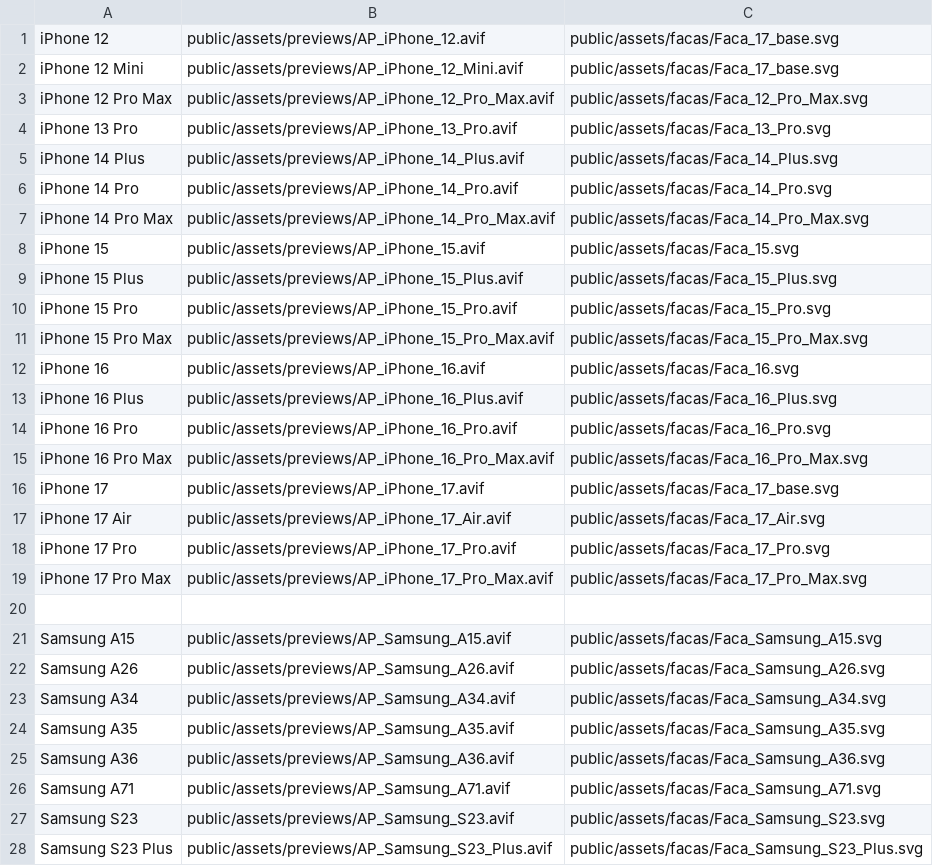
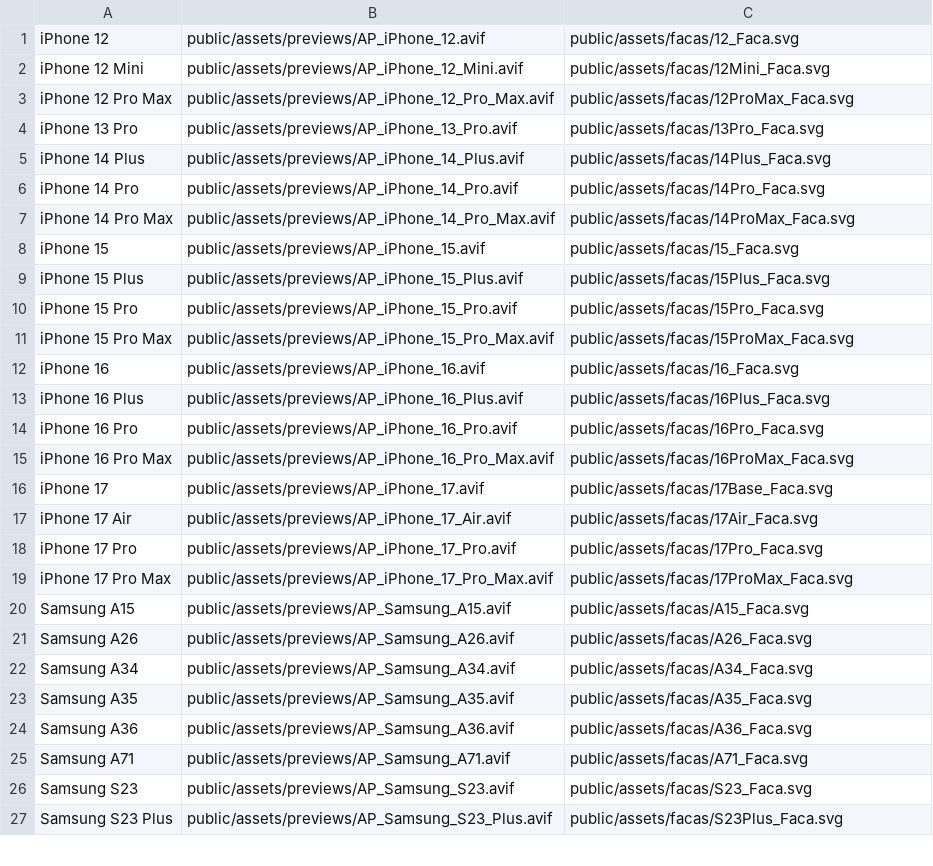
Before and after one commit to FilipeVDuarte/phone-case-preview, a CSV file: server/data/models.csv, drawn as a sheet; only a part is shown; the diff covers the shown part only.

```diff
--- a/server/data/models.csv
+++ b/server/data/models.csv
@@ -1,28 +1,27 @@
-iPhone 12,public/assets/previews/AP_iPhone_12.avif,public/assets/facas/Faca_17_base.svg
-iPhone 12 Mini,public/assets/previews/AP_iPhone_12_Mini.avif,public/assets/facas/Faca_17_base.svg
-iPhone 12 Pro Max,public/assets/previews/AP_iPhone_12_Pro_Max.avif,public/assets/facas/Faca_12_Pro_Max.svg
-iPhone 13 Pro,public/assets/previews/AP_iPhone_13_Pro.avif,public/assets/facas/Faca_13_Pro.svg
-iPhone 14 Plus,public/assets/previews/AP_iPhone_14_Plus.avif,public/assets/facas/Faca_14_Plus.svg
-iPhone 14 Pro,public/assets/previews/AP_iPhone_14_Pro.avif,public/assets/facas/Faca_14_Pro.svg
-iPhone 14 Pro Max,public/assets/previews/AP_iPhone_14_Pro_Max.avif,public/assets/facas/Faca_14_Pro_Max.svg
-iPhone 15,public/assets/previews/AP_iPhone_15.avif,public/assets/facas/Faca_15.svg
-iPhone 15 Plus,public/assets/previews/AP_iPhone_15_Plus.avif,public/assets/facas/Faca_15_Plus.svg
-iPhone 15 Pro,public/assets/previews/AP_iPhone_15_Pro.avif,public/assets/facas/Faca_15_Pro.svg
-iPhone 15 Pro Max,public/assets/previews/AP_iPhone_15_Pro_Max.avif,public/assets/facas/Faca_15_Pro_Max.svg
-iPhone 16,public/assets/previews/AP_iPhone_16.avif,public/assets/facas/Faca_16.svg
-iPhone 16 Plus,public/assets/previews/AP_iPhone_16_Plus.avif,public/assets/facas/Faca_16_Plus.svg
-iPhone 16 Pro,public/assets/previews/AP_iPhone_16_Pro.avif,public/assets/facas/Faca_16_Pro.svg
-iPhone 16 Pro Max,public/assets/previews/AP_iPhone_16_Pro_Max.avif,public/assets/facas/Faca_16_Pro_Max.svg
-iPhone 17,public/assets/previews/AP_iPhone_17.avif,public/assets/facas/Faca_17_base.svg
-iPhone 17 Air,public/assets/previews/AP_iPhone_17_Air.avif,public/assets/facas/Faca_17_Air.svg
-iPhone 17 Pro,public/assets/previews/AP_iPhone_17_Pro.avif,public/assets/facas/Faca_17_Pro.svg
-iPhone 17 Pro Max,public/assets/previews/AP_iPhone_17_Pro_Max.avif,public/assets/facas/Faca_17_Pro_Max.svg
-
-Samsung A15,public/assets/previews/AP_Samsung_A15.avif,public/assets/facas/Faca_Samsung_A15.svg
-Samsung A26,public/assets/previews/AP_Samsung_A26.avif,public/assets/facas/Faca_Samsung_A26.svg
-Samsung A34,public/assets/previews/AP_Samsung_A34.avif,public/assets/facas/Faca_Samsung_A34.svg
-Samsung A35,public/assets/previews/AP_Samsung_A35.avif,public/assets/facas/Faca_Samsung_A35.svg
-Samsung A36,public/assets/previews/AP_Samsung_A36.avif,public/assets/facas/Faca_Samsung_A36.svg
-Samsung A71,public/assets/previews/AP_Samsung_A71.avif,public/assets/facas/Faca_Samsung_A71.svg
-Samsung S23,public/assets/previews/AP_Samsung_S23.avif,public/assets/facas/Faca_Samsung_S23.svg
-Samsung S23 Plus,public/assets/previews/AP_Samsung_S23_Plus.avif,public/assets/facas/Faca_Samsung_S23_Plus.svg
+iPhone 12,public/assets/previews/AP_iPhone_12.avif,public/assets/facas/12_Faca.svg
+iPhone 12 Mini,public/assets/previews/AP_iPhone_12_Mini.avif,public/assets/facas/12Mini_Faca.svg
+iPhone 12 Pro Max,public/assets/previews/AP_iPhone_12_Pro_Max.avif,public/assets/facas/12ProMax_Faca.svg
+iPhone 13 Pro,public/assets/previews/AP_iPhone_13_Pro.avif,public/assets/facas/13Pro_Faca.svg
+iPhone 14 Plus,public/assets/previews/AP_iPhone_14_Plus.avif,public/assets/facas/14Plus_Faca.svg
+iPhone 14 Pro,public/assets/previews/AP_iPhone_14_Pro.avif,public/assets/facas/14Pro_Faca.svg
+iPhone 14 Pro Max,public/assets/previews/AP_iPhone_14_Pro_Max.avif,public/assets/facas/14ProMax_Faca.svg
+iPhone 15,public/assets/previews/AP_iPhone_15.avif,public/assets/facas/15_Faca.svg
+iPhone 15 Plus,public/assets/previews/AP_iPhone_15_Plus.avif,public/assets/facas/15Plus_Faca.svg
+iPhone 15 Pro,public/assets/previews/AP_iPhone_15_Pro.avif,public/assets/facas/15Pro_Faca.svg
+iPhone 15 Pro Max,public/assets/previews/AP_iPhone_15_Pro_Max.avif,public/assets/facas/15ProMax_Faca.svg
+iPhone 16,public/assets/previews/AP_iPhone_16.avif,public/assets/facas/16_Faca.svg
+iPhone 16 Plus,public/assets/previews/AP_iPhone_16_Plus.avif,public/assets/facas/16Plus_Faca.svg
+iPhone 16 Pro,public/assets/previews/AP_iPhone_16_Pro.avif,public/assets/facas/16Pro_Faca.svg
+iPhone 16 Pro Max,public/assets/previews/AP_iPhone_16_Pro_Max.avif,public/assets/facas/16ProMax_Faca.svg
+iPhone 17,public/assets/previews/AP_iPhone_17.avif,public/assets/facas/17Base_Faca.svg
+iPhone 17 Air,public/assets/previews/AP_iPhone_17_Air.avif,public/assets/facas/17Air_Faca.svg
+iPhone 17 Pro,public/assets/previews/AP_iPhone_17_Pro.avif,public/assets/facas/17Pro_Faca.svg
+iPhone 17 Pro Max,public/assets/previews/AP_iPhone_17_Pro_Max.avif,public/assets/facas/17ProMax_Faca.svg
+Samsung A15,public/assets/previews/AP_Samsung_A15.avif,public/assets/facas/A15_Faca.svg
+Samsung A26,public/assets/previews/AP_Samsung_A26.avif,public/assets/facas/A26_Faca.svg
+Samsung A34,public/assets/previews/AP_Samsung_A34.avif,public/assets/facas/A34_Faca.svg
+Samsung A35,public/assets/previews/AP_Samsung_A35.avif,public/assets/facas/A35_Faca.svg
+Samsung A36,public/assets/previews/AP_Samsung_A36.avif,public/assets/facas/A36_Faca.svg
+Samsung A71,public/assets/previews/AP_Samsung_A71.avif,public/assets/facas/A71_Faca.svg
+Samsung S23,public/assets/previews/AP_Samsung_S23.avif,public/assets/facas/S23_Faca.svg
+Samsung S23 Plus,public/assets/previews/AP_Samsung_S23_Plus.avif,public/assets/facas/S23Plus_Faca.svg
```
Also changed, not shown: 6 edited cells elsewhere in this file, 33 other files.
